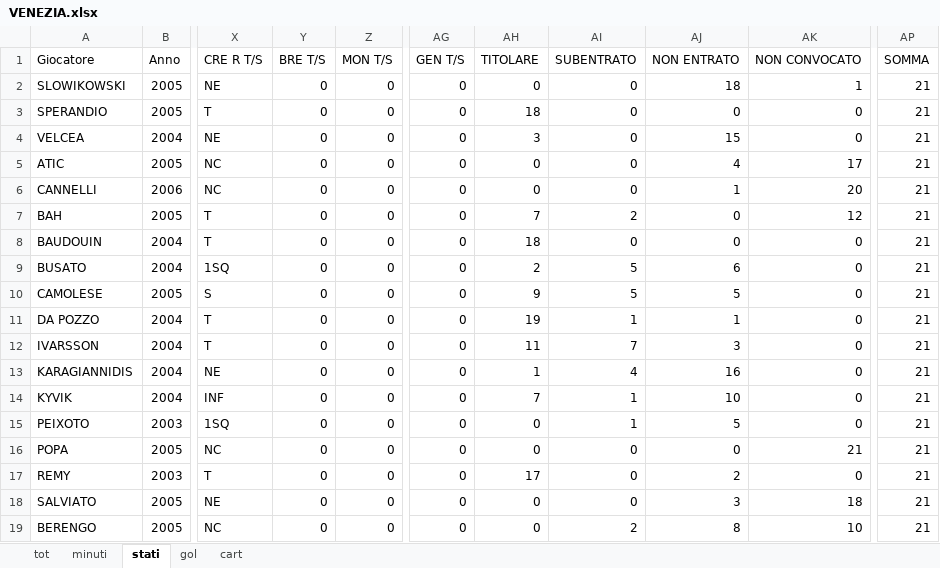
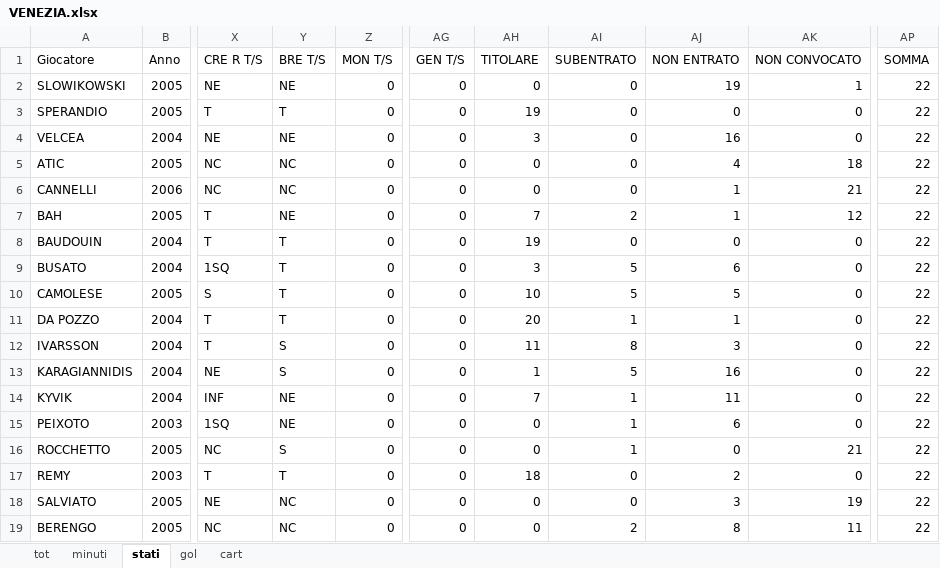
Before and after one commit to elrampa92/VFCu19, an Excel workbook: DATABASE/VENEZIA.xlsx, sheet stati, drawn as a sheet; only a part is shown, gaps mark what is left out; values as stored, in another font and other column widths than the file's, no borders; the diff covers the shown part only; the diff names each change by its address in the sheet, - before the commit and + after, or states it on an @@ line.

```diff
--- a/DATABASE/VENEZIA.xlsx (sheet stati)
+++ b/DATABASE/VENEZIA.xlsx (sheet stati)
-Y2: 0
+Y2: NE
-AJ2: 18
+AJ2: 19
-AP2:AP19: 21
+AP2:AP19: 22
-Y3: 0
+Y3: T
-AH3: 18
+AH3: 19
-Y4: 0
+Y4: NE
-AJ4: 15
+AJ4: 16
-Y5:Y6: 0
+Y5:Y6: NC
-AK5: 17
+AK5: 18
-AK6: 20
+AK6: 21
-Y7: 0
+Y7: NE
-AJ7: 0
+AJ7: 1
-Y8:Y11: 0
+Y8:Y11: T
-AH8: 18
+AH8: 19
-AH9: 2
+AH9: 3
-AH10: 9
+AH10: 10
-AH11: 19
+AH11: 20
-Y12:Y13: 0
+Y12:Y13: S
-AI12: 7
+AI12: 8
-AI13: 4
+AI13: 5
-Y14:Y15: 0
+Y14:Y15: NE
-AJ14: 10
+AJ14: 11
-AJ15: 5
+AJ15: 6
-A16: POPA
+A16: ROCCHETTO
-Y16: 0
+Y16: S
-AI16: 0
+AI16: 1
-Y17: 0
+Y17: T
-AH17: 17
+AH17: 18
-Y18:Y19: 0
+Y18:Y19: NC
-AK18: 18
+AK18: 19
-AK19: 10
+AK19: 11
```
Also changed, not shown: 49 edited cells elsewhere in this sheet, sheet tot, sheet minuti, sheet gol, sheet cart, formulas that keep their value.
